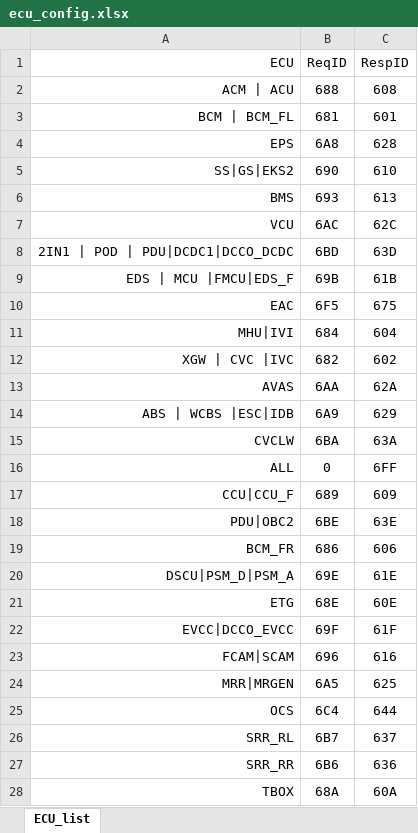
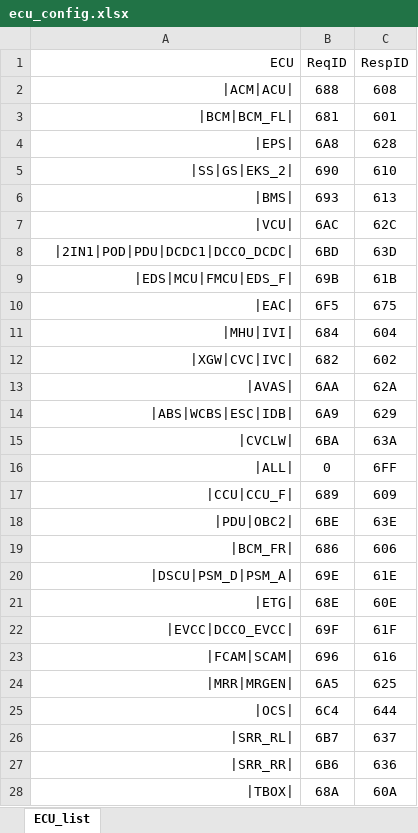
Before and after one commit to dathp95/UDS-Analysis, an Excel workbook: config/ecu_config.xlsx, sheet ECU_list, drawn as a sheet; only a part is shown; values as stored, in another font and other column widths than the file's, no borders; conditional formats not drawn; the diff covers the shown part only; the diff names each change by its address in the sheet, - before the commit and + after, or states it on an @@ line.

```diff
--- a/config/ecu_config.xlsx (sheet ECU_list)
+++ b/config/ecu_config.xlsx (sheet ECU_list)
-A2 (ECU): ACM | ACU
+A2 (ECU): |ACM|ACU|
-A3 (ECU): BCM | BCM_FL
+A3 (ECU): |BCM|BCM_FL|
-A4 (ECU): EPS
+A4 (ECU): |EPS|
-A5 (ECU): SS|GS|EKS2
+A5 (ECU): |SS|GS|EKS_2|
-A6 (ECU): BMS
+A6 (ECU): |BMS|
-A7 (ECU): VCU
+A7 (ECU): |VCU|
-A8 (ECU): 2IN1 | POD | PDU|DCDC1|DCCO_DCDC
+A8 (ECU): |2IN1|POD|PDU|DCDC1|DCCO_DCDC|
-A9 (ECU): EDS | MCU |FMCU|EDS_F
+A9 (ECU): |EDS|MCU|FMCU|EDS_F|
-A10 (ECU): EAC
+A10 (ECU): |EAC|
-A11 (ECU): MHU|IVI
+A11 (ECU): |MHU|IVI|
-A12 (ECU): XGW | CVC |IVC
+A12 (ECU): |XGW|CVC|IVC|
-A13 (ECU): AVAS
+A13 (ECU): |AVAS|
-A14 (ECU): ABS | WCBS |ESC|IDB
+A14 (ECU): |ABS|WCBS|ESC|IDB|
-A15 (ECU): CVCLW
+A15 (ECU): |CVCLW|
-A16 (ECU): ALL
+A16 (ECU): |ALL|
-A17 (ECU): CCU|CCU_F
+A17 (ECU): |CCU|CCU_F|
-A18 (ECU): PDU|OBC2
+A18 (ECU): |PDU|OBC2|
-A19 (ECU): BCM_FR
+A19 (ECU): |BCM_FR|
-A20 (ECU): DSCU|PSM_D|PSM_A
+A20 (ECU): |DSCU|PSM_D|PSM_A|
-A21 (ECU): ETG
+A21 (ECU): |ETG|
-A22 (ECU): EVCC|DCCO_EVCC
+A22 (ECU): |EVCC|DCCO_EVCC|
-A23 (ECU): FCAM|SCAM
+A23 (ECU): |FCAM|SCAM|
-A24 (ECU): MRR|MRGEN
+A24 (ECU): |MRR|MRGEN|
-A25 (ECU): OCS
+A25 (ECU): |OCS|
-A26 (ECU): SRR_RL
+A26 (ECU): |SRR_RL|
-A27 (ECU): SRR_RR
+A27 (ECU): |SRR_RR|
-A28 (ECU): TBOX
+A28 (ECU): |TBOX|
```
Also changed, not shown: 1 added row and 34 edited cells elsewhere in this sheet, 10 other files.
